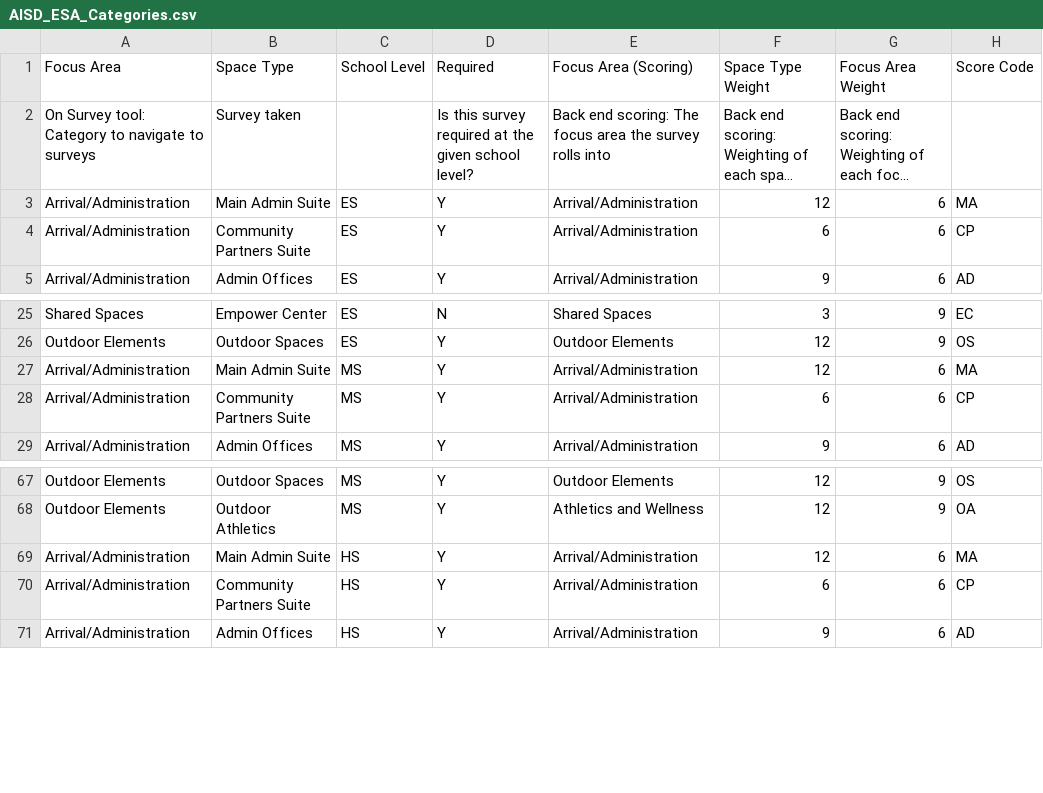
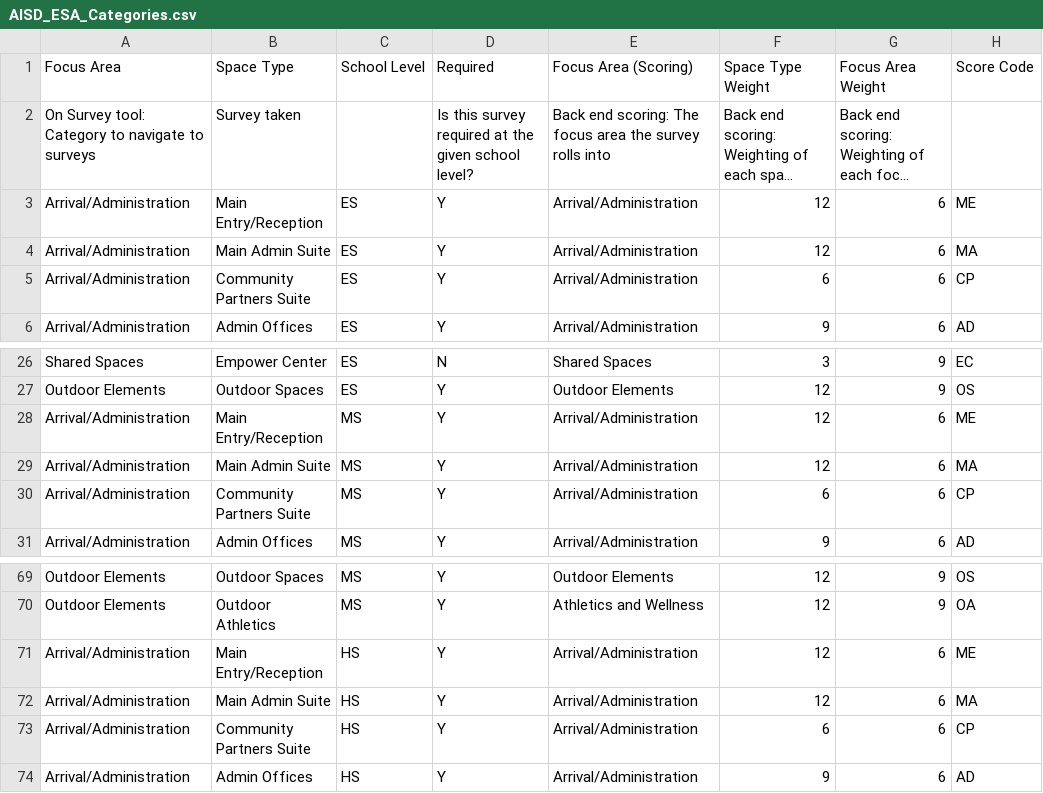
Before and after one commit to PerkinsEastmanStrategies/AISDESA, a CSV file: public/AISD_ESA_Categories.csv, drawn as a sheet; only a part is shown, gaps mark what is left out; long unchanged cells end in …; the diff names each change by its address in the sheet, - before the commit and + after, or states it on an @@ line.

```diff
--- a/public/AISD_ESA_Categories.csv
+++ b/public/AISD_ESA_Categories.csv
+row 3: Arrival/Administration | Main Entry/Reception | ES | Y | Arrival/Administration | 12 | 6 | ME
+row 28: Arrival/Administration | Main Entry/Reception | MS | Y | Arrival/Administration | 12 | 6 | ME
+row 71: Arrival/Administration | Main Entry/Reception | HS | Y | Arrival/Administration | 12 | 6 | ME
```
Also changed, not shown: AISD_ESA_Categories.csv, 3 other files.
